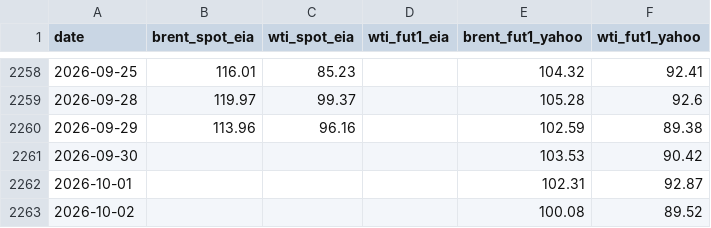
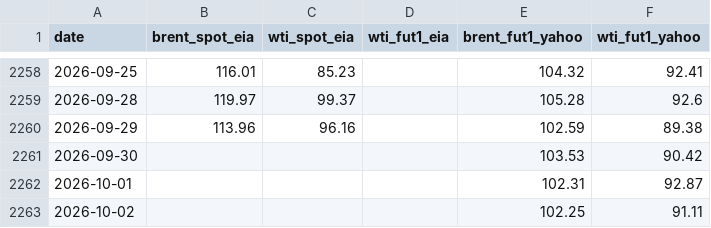
Before and after one commit to Data4ThePeople/VLCC, a CSV file: data/crude_spot_vs_futures_daily.csv, drawn as a sheet; only a part is shown, gaps mark what is left out.

```diff
--- a/data/crude_spot_vs_futures_daily.csv
+++ b/data/crude_spot_vs_futures_daily.csv
@@ -2262,2 +2262,2 @@ date,brent_spot_eia,wti_spot_eia,wti_fut1_eia,brent_fut1_yahoo,wti_fut1_yahoo
 2026-10-01,,,,102.31,92.87
-2026-10-02,,,,100.08,89.52
+2026-10-02,,,,102.25,91.11
```
Also changed, not shown: 3 other files.
